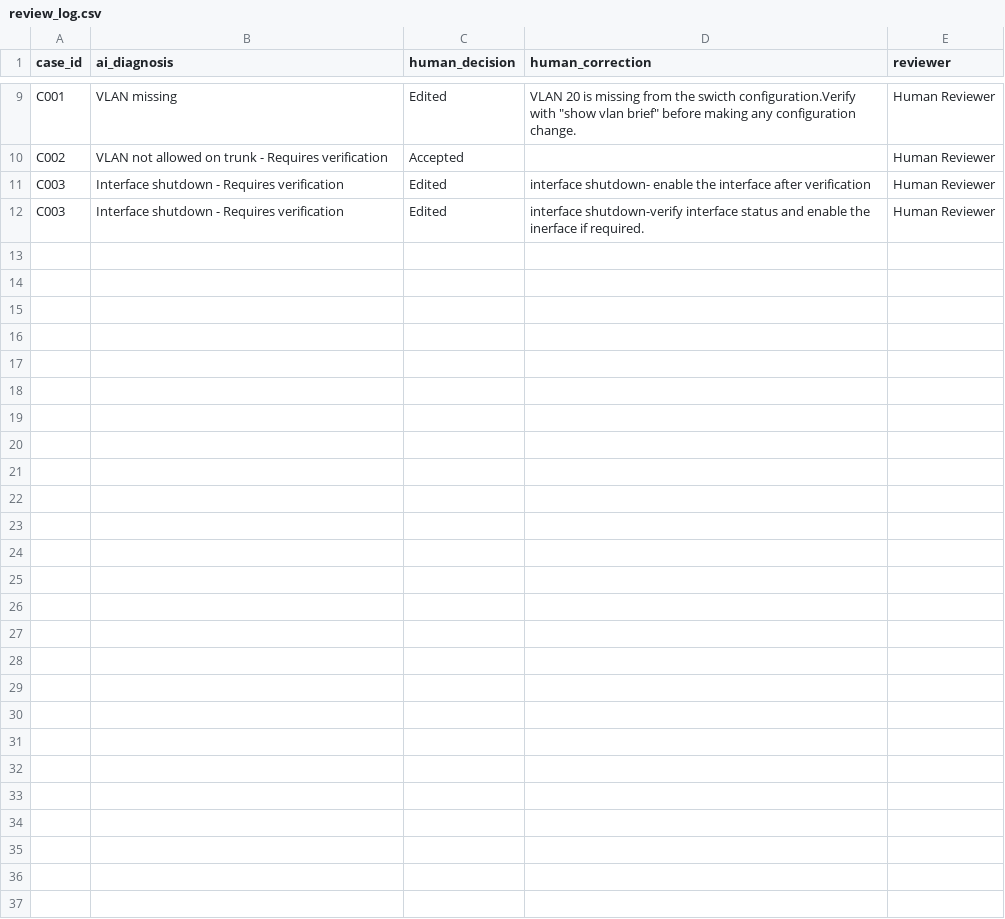
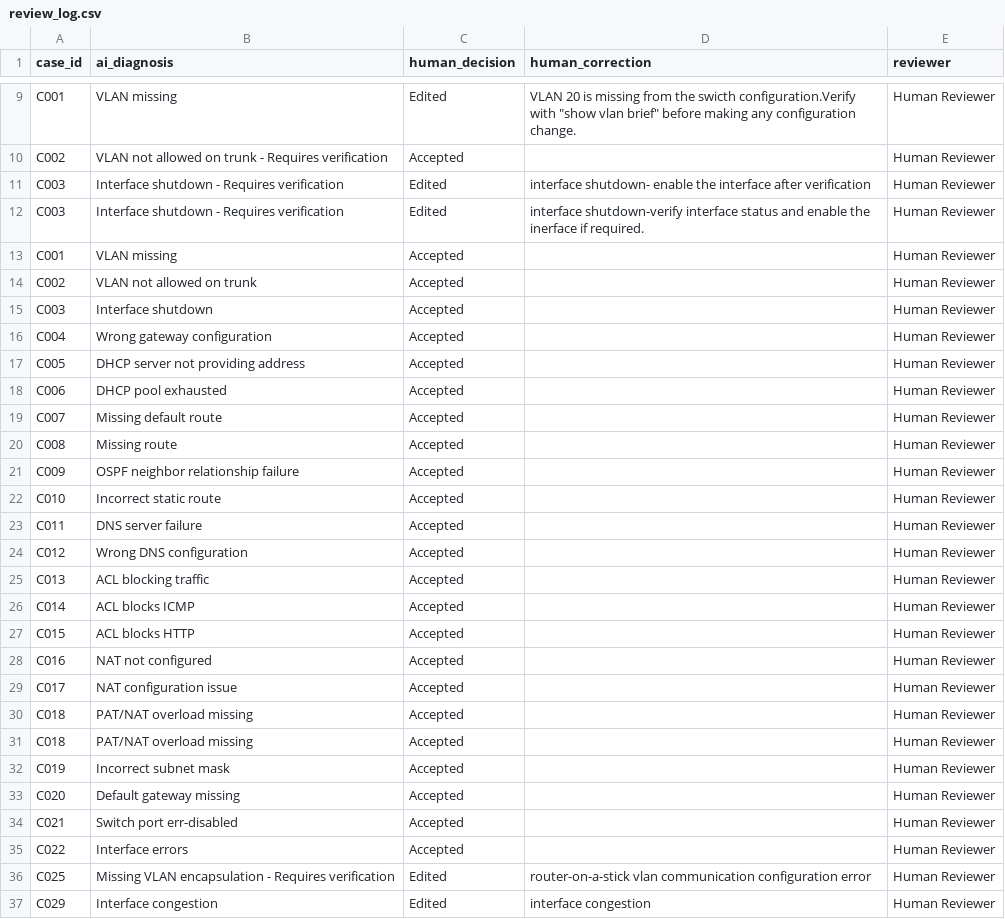
Before and after one commit to Anjali-Anil-0024/NETSage-AI-PROJECT, a CSV file: logs/review_log.csv, drawn as a sheet; only a part is shown, gaps mark what is left out; the diff names each change by its address in the sheet, - before the commit and + after, or states it on an @@ line.

```diff
--- a/logs/review_log.csv
+++ b/logs/review_log.csv
+row 13: C001 | VLAN missing | Accepted |  | Human Reviewer
+row 14: C002 | VLAN not allowed on trunk | Accepted |  | Human Reviewer
+row 15: C003 | Interface shutdown | Accepted |  | Human Reviewer
+row 16: C004 | Wrong gateway configuration | Accepted |  | Human Reviewer
+row 17: C005 | DHCP server not providing address | Accepted |  | Human Reviewer
+row 18: C006 | DHCP pool exhausted | Accepted |  | Human Reviewer
+row 19: C007 | Missing default route | Accepted |  | Human Reviewer
+row 20: C008 | Missing route | Accepted |  | Human Reviewer
+row 21: C009 | OSPF neighbor relationship failure | Accepted |  | Human Reviewer
+row 22: C010 | Incorrect static route | Accepted |  | Human Reviewer
+row 23: C011 | DNS server failure | Accepted |  | Human Reviewer
+row 24: C012 | Wrong DNS configuration | Accepted |  | Human Reviewer
+row 25: C013 | ACL blocking traffic | Accepted |  | Human Reviewer
+row 26: C014 | ACL blocks ICMP | Accepted |  | Human Reviewer
+row 27: C015 | ACL blocks HTTP | Accepted |  | Human Reviewer
+row 28: C016 | NAT not configured | Accepted |  | Human Reviewer
+row 29: C017 | NAT configuration issue | Accepted |  | Human Reviewer
+row 30: C018 | PAT/NAT overload missing | Accepted |  | Human Reviewer
+row 31: C018 | PAT/NAT overload missing | Accepted |  | Human Reviewer
+row 32: C019 | Incorrect subnet mask | Accepted |  | Human Reviewer
+row 33: C020 | Default gateway missing | Accepted |  | Human Reviewer
+row 34: C021 | Switch port err-disabled | Accepted |  | Human Reviewer
+row 35: C022 | Interface errors | Accepted |  | Human Reviewer
+row 36: C025 | Missing VLAN encapsulation - Requires verification | Edited | router-on-a-stick vlan communication configuration error | Human Reviewer
+row 37: C029 | Interface congestion | Edited | interface congestion | Human Reviewer
```
Also changed, not shown: data/cases.csv, 2 other files.
